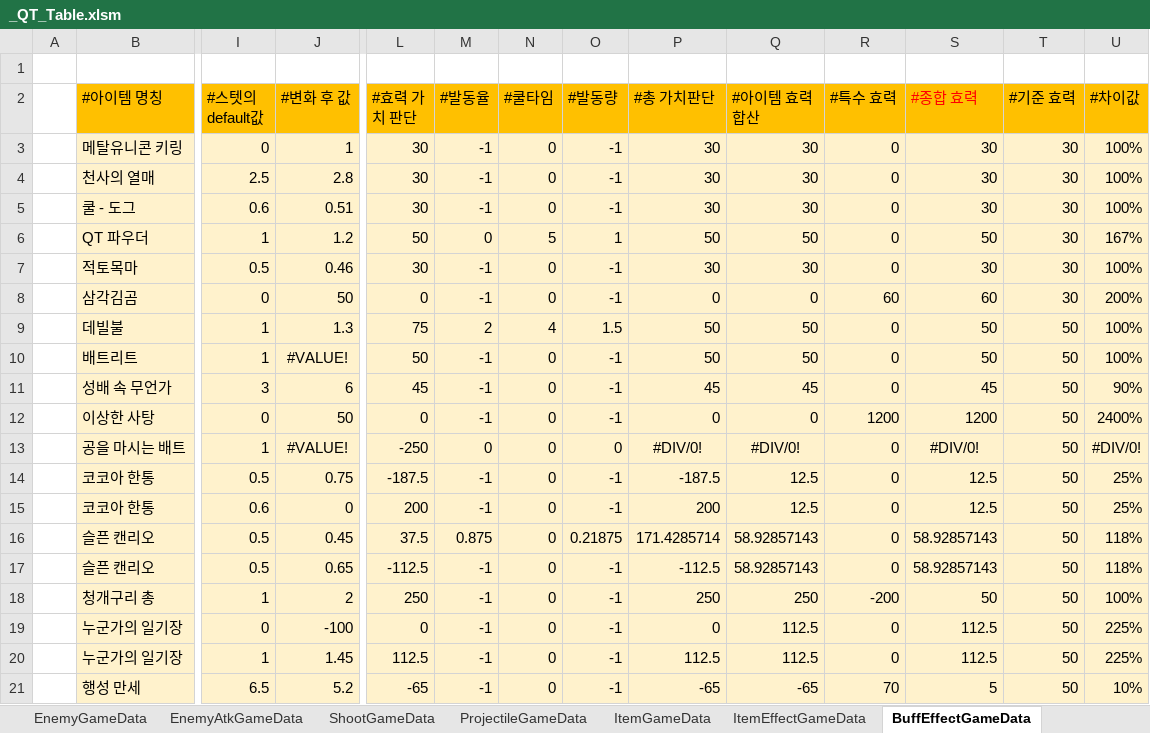
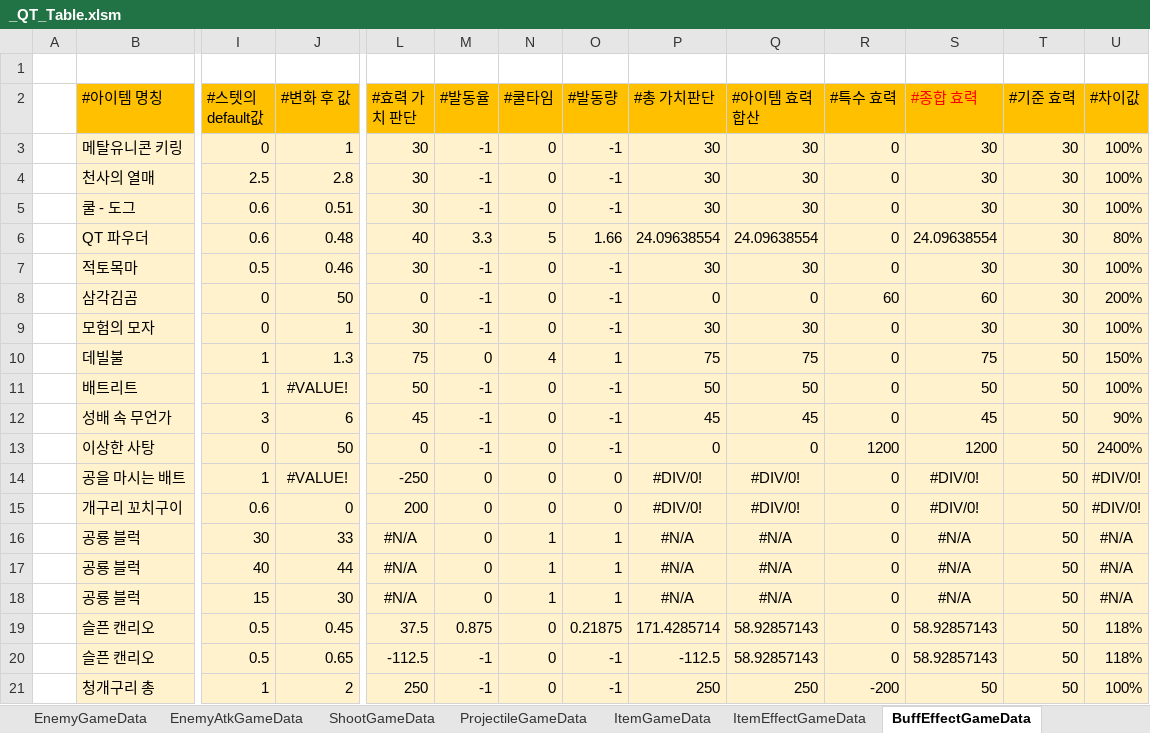
Before and after one commit to Cuty444/QT_Proto, an Excel workbook: _GameData/_QT_Table.xlsm, sheet BuffEffectGameData, drawn as a sheet; only a part is shown, gaps mark what is left out; the shorter side is filled out with more unchanged rows; values as stored, in another font and other column widths than the file's, no borders; conditional formats and table styles not drawn; removed rows and columns are numbered as before the commit, all else as after; rows hold the shown columns only; the diff names each change by its address in the sheet, - before the commit and + after, or states it on an @@ line.

```diff
--- a/_GameData/_QT_Table.xlsm (sheet BuffEffectGameData)
+++ b/_GameData/_QT_Table.xlsm (sheet BuffEffectGameData)
-row 6:  | QT 파우더 | 1 | 1.2 | 50 | 0 | 5 | 1 | 50 | 50 | 0 | 50 | 30 | 167%
+row 6:  | QT 파우더 | 0.6 | 0.48 | 40 | 3.3 | 5 | 1.66 | 24.09638554 | 24.09638554 | 0 | 24.09638554 | 30 | 80%
+row 9:  | 모험의 모자 | 0 | 1 | 30 | -1 | 0 | -1 | 30 | 30 | 0 | 30 | 30 | 100%
-M10 (#발동율): 2
+M10 (#발동율): 0
-O10 (#발동량): 1.5
+O10 (#발동량): 1
-P10 (#총 가치판단): 50
+P10 (#총 가치판단): 75
-Q10 (#아이템 효력 합산): 50
+Q10 (#아이템 효력 합산): 75
-S10 (#종합 효력): 50
+S10 (#종합 효력): 75
-U10 (#차이값): 100%
+U10 (#차이값): 150%
-row 14:  | 코코아 한통 | 0.5 | 0.75 | -187.5 | -1 | 0 | -1 | -187.5 | 12.5 | 0 | 12.5 | 50 | 25%
-row 15:  | 코코아 한통 | 0.6 | 0 | 200 | -1 | 0 | -1 | 200 | 12.5 | 0 | 12.5 | 50 | 25%
+row 15:  | 개구리 꼬치구이 | 0.6 | 0 | 200 | 0 | 0 | 0 | #DIV/0! | #DIV/0! | 0 | #DIV/0! | 50 | #DIV/0!
+row 16:  | 공룡 블럭 | 30 | 33 | #N/A | 0 | 1 | 1 | #N/A | #N/A | 0 | #N/A | 50 | #N/A
+row 17:  | 공룡 블럭 | 40 | 44 | #N/A | 0 | 1 | 1 | #N/A | #N/A | 0 | #N/A | 50 | #N/A
+row 18:  | 공룡 블럭 | 15 | 30 | #N/A | 0 | 1 | 1 | #N/A | #N/A | 0 | #N/A | 50 | #N/A
```
Also changed, not shown: sheet LocaleGameData, sheet ItemEffectGameData, sheet ItemGameData, sheet SpecialEffectGameData, formulas that keep their value, charts or pictures, 5 other files.
